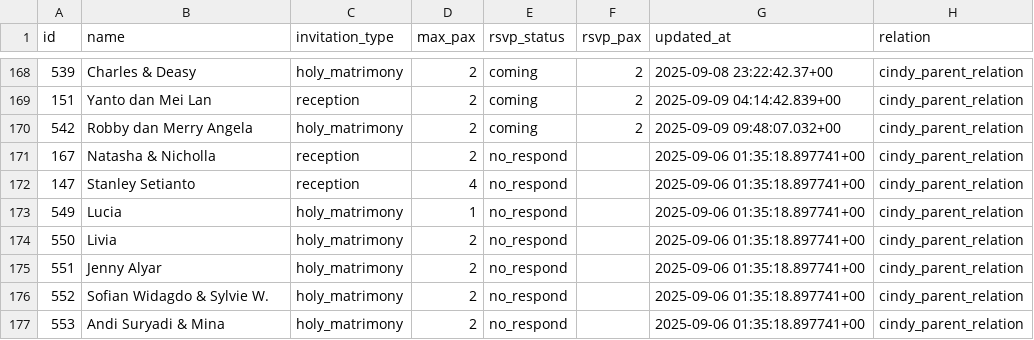
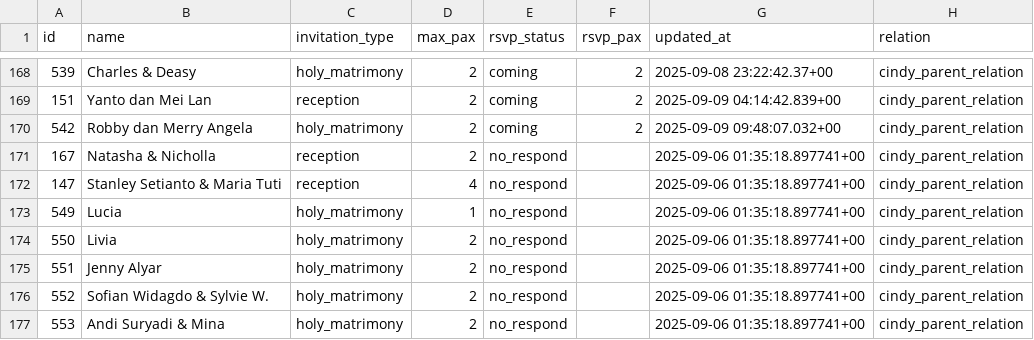
Before and after one commit to alfonski/wed-guest-helper, a CSV file: guest_rows.csv, drawn as a sheet; only a part is shown, gaps mark what is left out.

```diff
--- a/guest_rows.csv
+++ b/guest_rows.csv
@@ -171,3 +171,3 @@ id,name,invitation_type,max_pax,rsvp_status,rsvp_pax,updated_at,relation
 167,"Natasha & Nicholla",reception,2,no_respond,,"2025-09-06 01:35:18.897741+00",cindy_parent_relation
-147,"Stanley Setianto",reception,4,no_respond,,"2025-09-06 01:35:18.897741+00",cindy_parent_relation
+147,"Stanley Setianto & Maria Tuti",reception,4,no_respond,,"2025-09-06 01:35:18.897741+00",cindy_parent_relation
 549,Lucia,holy_matrimony,1,no_respond,,"2025-09-06 01:35:18.897741+00",cindy_parent_relation
```
